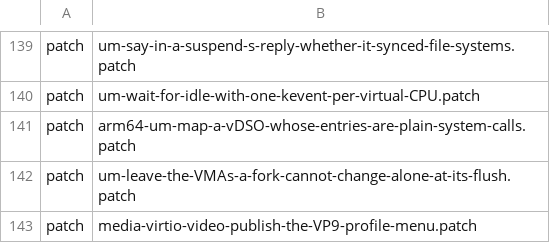
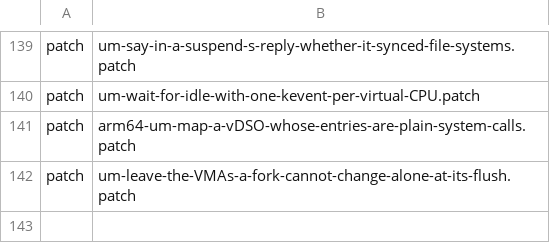
Before and after one commit to 22f/kernarium, a TSV file: kernel/common/patches/series.tsv, drawn as a sheet; only a part is shown, gaps mark what is left out.

```diff
--- a/kernel/common/patches/series.tsv
+++ b/kernel/common/patches/series.tsv
@@ -142,2 +142 @@ patch	arm64-um-map-a-vDSO-whose-entries-are-plain-system-calls.patch
 patch	um-leave-the-VMAs-a-fork-cannot-change-alone-at-its-flush.patch
-patch	media-virtio-video-publish-the-VP9-profile-menu.patch
```
Also changed, not shown: 3 other files.
